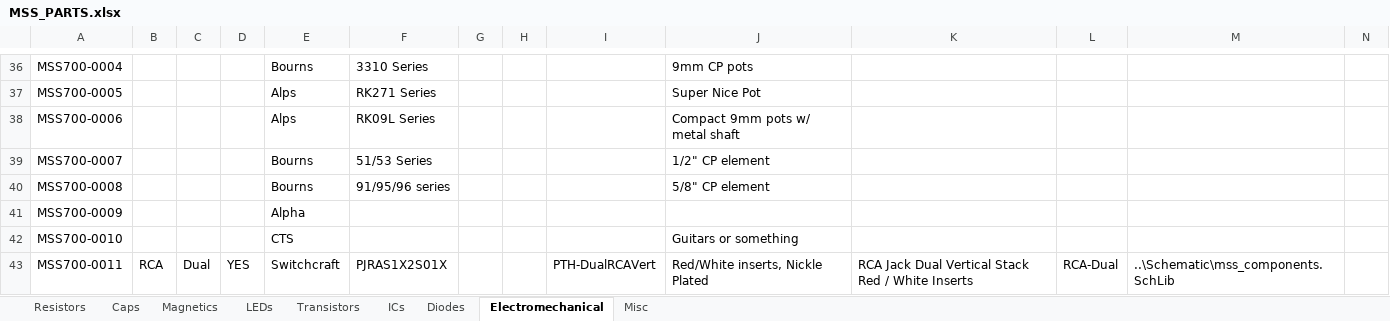
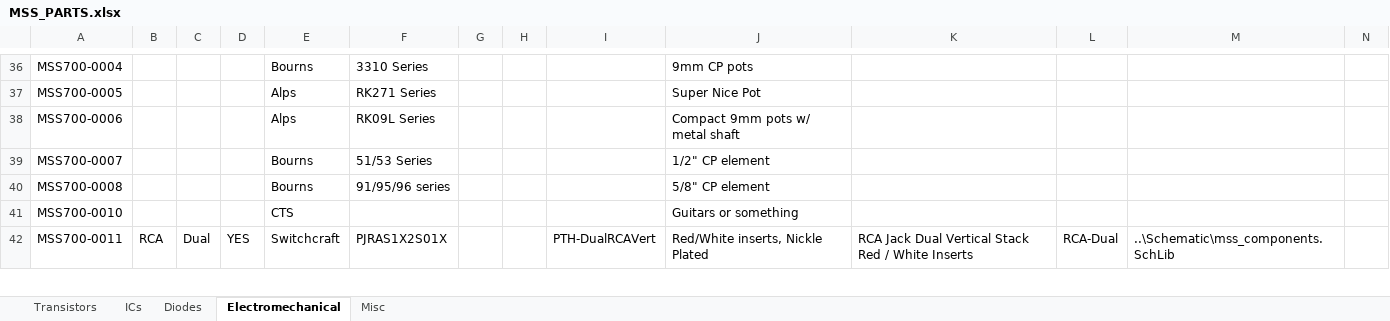
Before and after one commit to soundslikesterling/libraries, an Excel workbook: Data/MSS_PARTS.xlsx, sheet Electromechanical, drawn as a sheet; only a part is shown, gaps mark what is left out; values as stored, in another font and other column widths than the file's, no borders; rows hold the shown columns only; the diff names each change by its address in the sheet, - before the commit and + after, or states it on an @@ line.

```diff
--- a/Data/MSS_PARTS.xlsx (sheet Electromechanical)
+++ b/Data/MSS_PARTS.xlsx (sheet Electromechanical)
-sheet tab: Resistors
-sheet tab: Caps
-sheet tab: Magnetics
-sheet tab: LEDs
-row 41: MSS700-0009 |  |  |  | Alpha
```
Also changed, not shown: Data/Capacitors.xlsx, Data/Electromechanical.xlsx, 3 other files.
